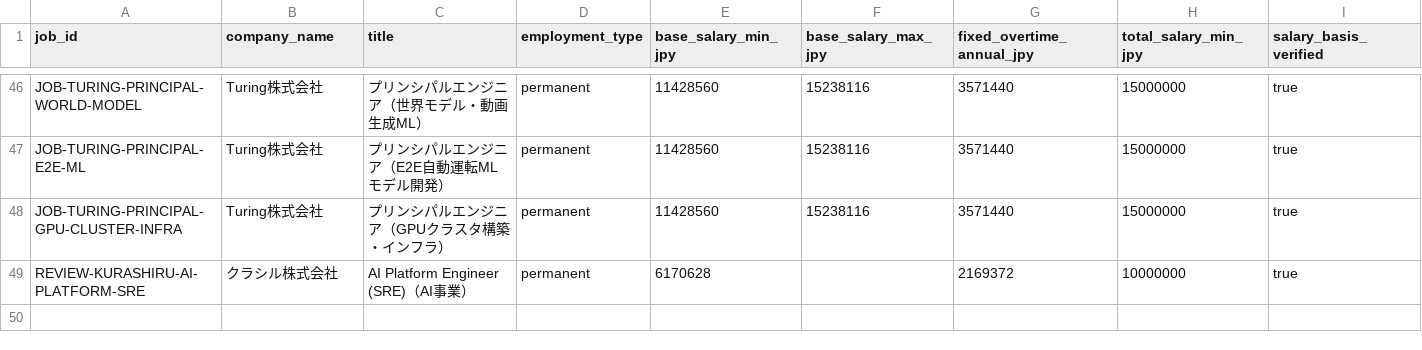
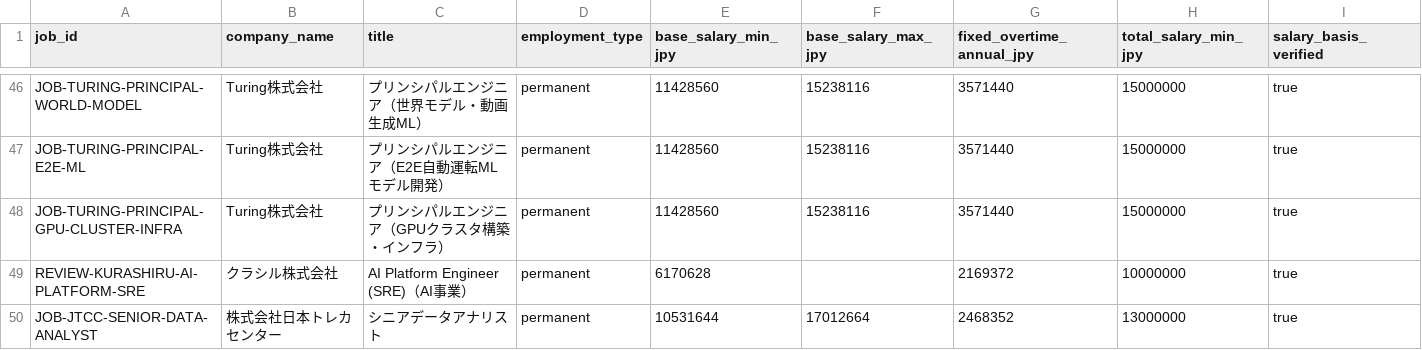
Before and after one commit to KAFKA2306/salary, a CSV file: seeds/job_candidates.csv, drawn as a sheet; only a part is shown, gaps mark what is left out; rows hold the shown columns only; the diff names each change by its address in the sheet, - before the commit and + after, or states it on an @@ line.

Commit message:
jobs: add verified JTCC senior analytics engineer salary evidence

```diff
--- a/seeds/job_candidates.csv
+++ b/seeds/job_candidates.csv
+row 50: JOB-JTCC-SENIOR-DATA-ANALYST | 株式会社日本トレカセンター | シニアデータアナリスト | permanent | 10531644 | 17012664 | 2468352 | 13000000 | true
```
Also changed, not shown: 2 other files.
